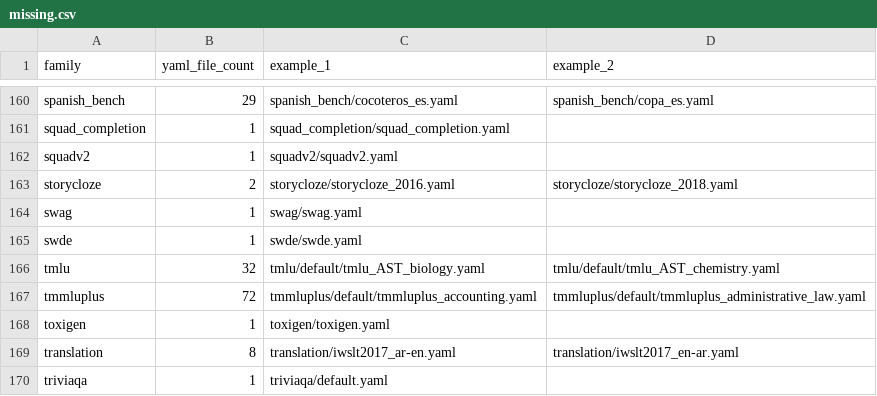
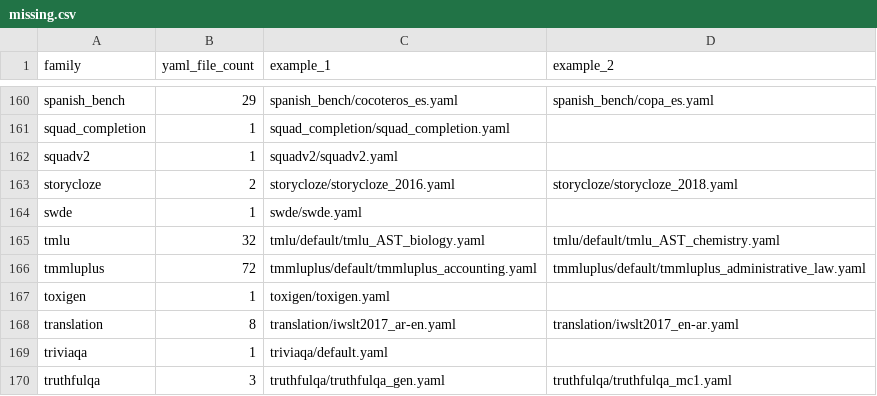
Before and after one commit to ModelCloud/Evalution, a CSV file: missing.csv, drawn as a sheet; only a part is shown, gaps mark what is left out; the shorter side is filled out with more unchanged rows.

Commit message:
add: swag

```diff
--- a/missing.csv
+++ b/missing.csv
@@ -163,3 +163,2 @@ squadv2,1,squadv2/squadv2.yaml,
 storycloze,2,storycloze/storycloze_2016.yaml,storycloze/storycloze_2018.yaml
-swag,1,swag/swag.yaml,
 swde,1,swde/swde.yaml,
```
Also changed, not shown: 9 other files.
